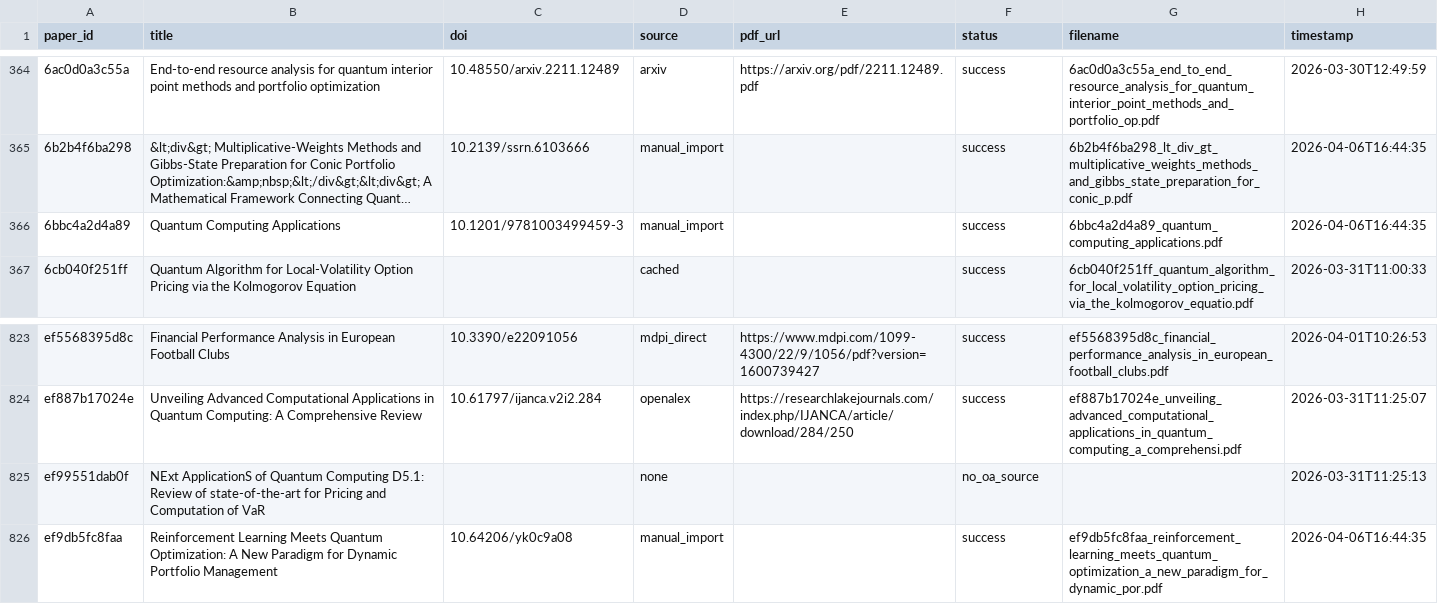
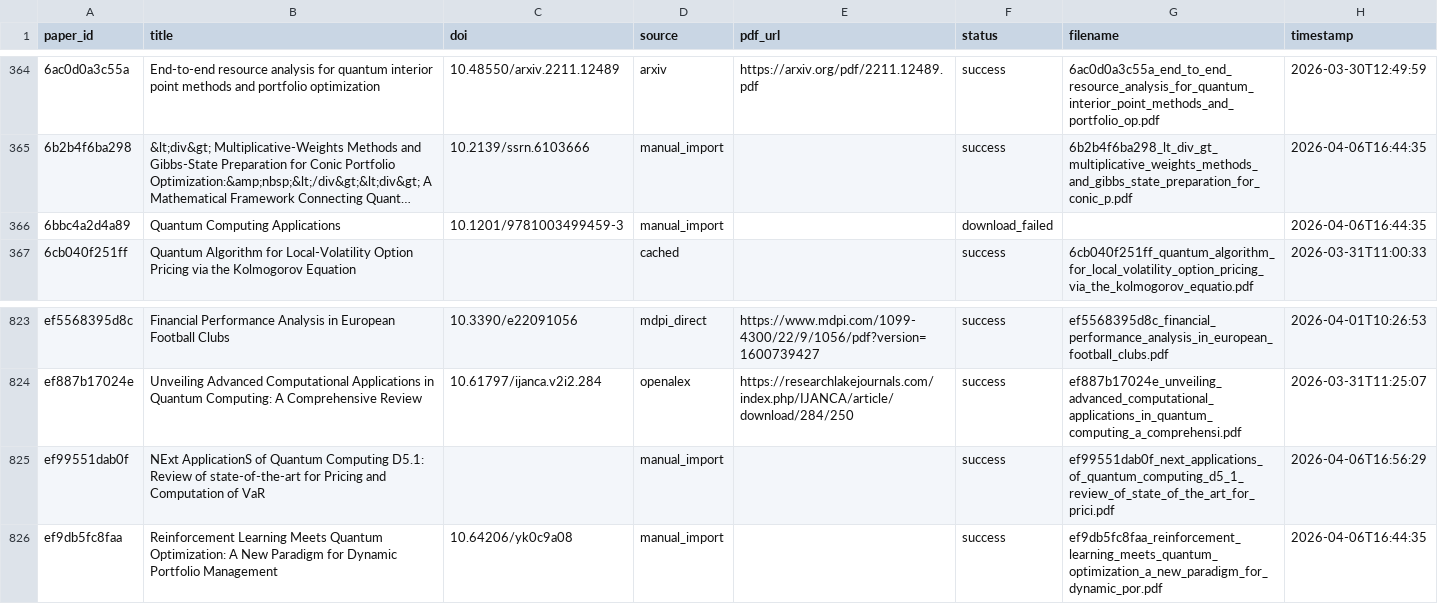
Before and after one commit to vallahrich/quantum-finance-slr, a CSV file: 07_full_texts/download_log.csv, drawn as a sheet; only a part is shown, gaps mark what is left out; long unchanged cells end in …; the diff names each change by its address in the sheet, - before the commit and + after, or states it on an @@ line.

```diff
--- a/07_full_texts/download_log.csv
+++ b/07_full_texts/download_log.csv
-F366 (status): success
+F366 (status): download_failed
-G366 (filename): 6bbc4a2d4a89_quantum_computing_applications.pdf
+G366 (filename): (empty)
-D825 (source): none
+D825 (source): manual_import
-F825 (status): no_oa_source
+F825 (status): success
-G825 (filename): (empty)
+G825 (filename): ef99551dab0f_next_applications_of_quantum_computing_d5_1_review_of_state_of_the_art_for_prici.pdf
-H825 (timestamp): 2026-03-31T11:25:13
+H825 (timestamp): 2026-04-06T16:56:29
```
Also changed, not shown: 2 other files.
